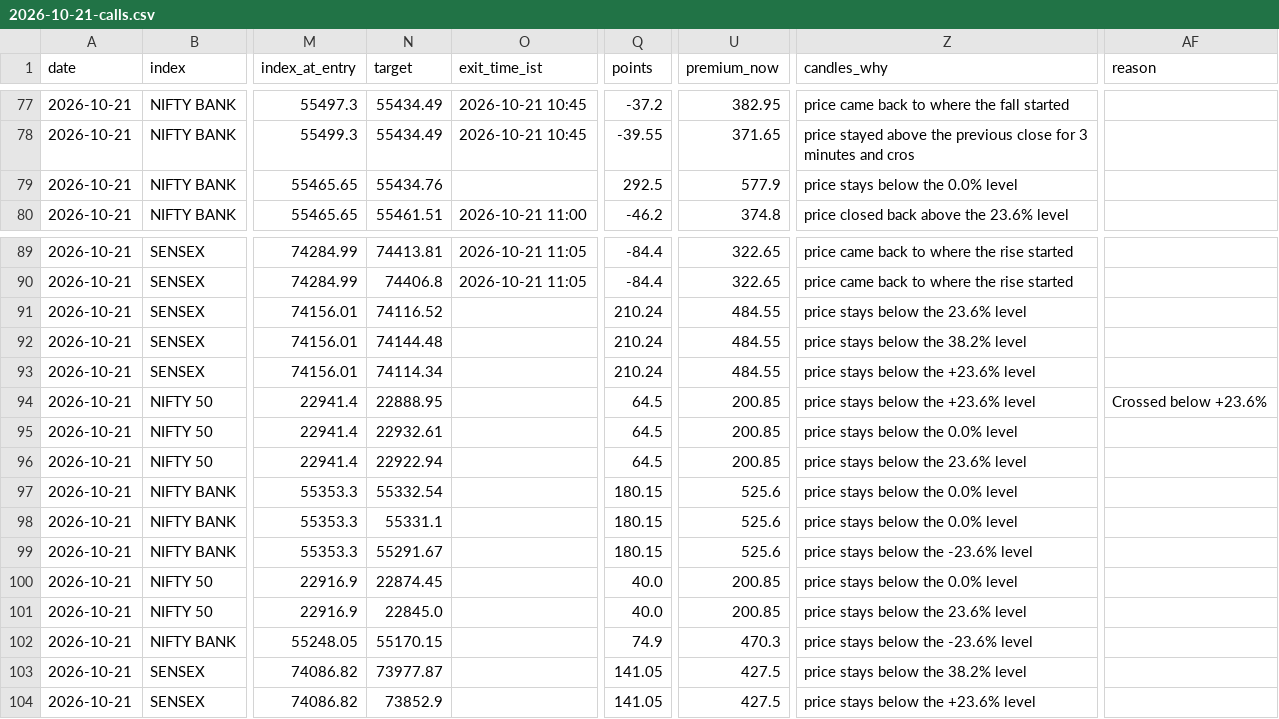
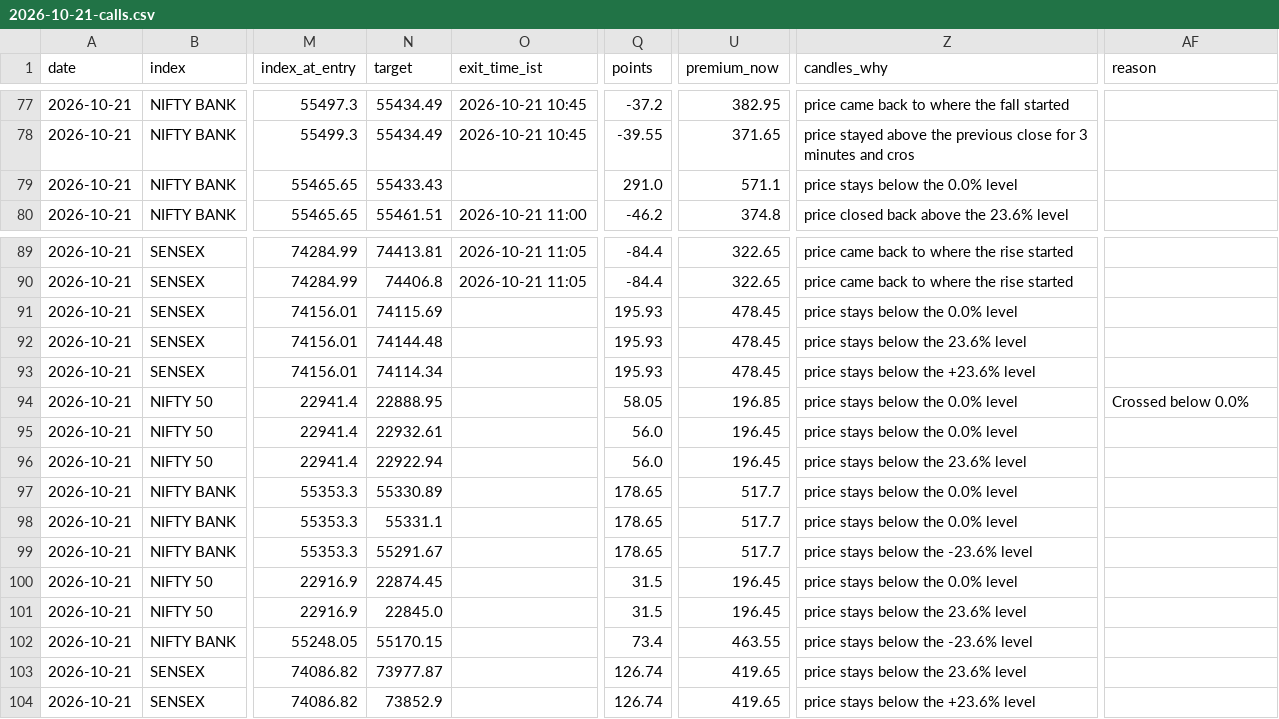
Before and after one commit to AAB-sys/My-Trade, a CSV file: sessions/2026-10-21-calls.csv, drawn as a sheet; only a part is shown, gaps mark what is left out; the diff names each change by its address in the sheet, - before the commit and + after, or states it on an @@ line.

Commit message:
Session 2026-10-21-calls

```diff
--- a/sessions/2026-10-21-calls.csv
+++ b/sessions/2026-10-21-calls.csv
-N79 (target): 55434.76
+N79 (target): 55433.43
-Q79 (points): 292.5
+Q79 (points): 291.0
-U79 (premium_now): 577.9
+U79 (premium_now): 571.1
-N91 (target): 74116.52
+N91 (target): 74115.69
-Q91:Q93 (points): 210.24
+Q91:Q93 (points): 195.93
-U91:U93 (premium_now): 484.55
+U91:U93 (premium_now): 478.45
-Z91 (candles_why): price stays below the 23.6% level
+Z91 (candles_why): price stays below the 0.0% level
-Z92 (candles_why): price stays below the 38.2% level
+Z92 (candles_why): price stays below the 23.6% level
-Q94 (points): 64.5
+Q94 (points): 58.05
-U94 (premium_now): 200.85
+U94 (premium_now): 196.85
-Z94 (candles_why): price stays below the +23.6% level
+Z94 (candles_why): price stays below the 0.0% level
-AF94 (reason): Crossed below +23.6%
+AF94 (reason): Crossed below 0.0%
-Q95:Q96 (points): 64.5
+Q95:Q96 (points): 56.0
-U95:U96 (premium_now): 200.85
+U95:U96 (premium_now): 196.45
-N97 (target): 55332.54
+N97 (target): 55330.89
-Q97:Q99 (points): 180.15
+Q97:Q99 (points): 178.65
-U97:U99 (premium_now): 525.6
+U97:U99 (premium_now): 517.7
-Q100:Q101 (points): 40.0
+Q100:Q101 (points): 31.5
-U100:U101 (premium_now): 200.85
+U100:U101 (premium_now): 196.45
-Q102 (points): 74.9
+Q102 (points): 73.4
-U102 (premium_now): 470.3
+U102 (premium_now): 463.55
-Q103:Q104 (points): 141.05
+Q103:Q104 (points): 126.74
-U103:U104 (premium_now): 427.5
+U103:U104 (premium_now): 419.65
-Z103 (candles_why): price stays below the 38.2% level
+Z103 (candles_why): price stays below the 23.6% level
```
